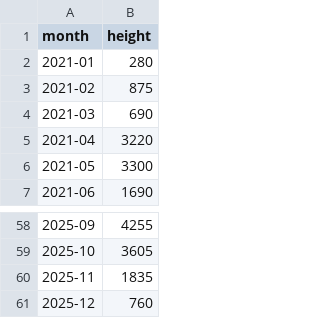
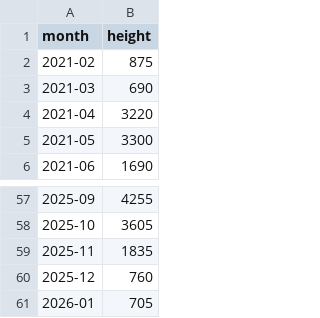
Before and after one commit to achiquit/websitejazzhands, a CSV file: climbing/data/monthly-height.csv, drawn as a sheet; only a part is shown, gaps mark what is left out.

```diff
--- a/climbing/data/monthly-height.csv
+++ b/climbing/data/monthly-height.csv
@@ -1,3 +1,2 @@
 month,height
-2021-01,280
 2021-02,875
@@ -61 +60,2 @@ month,height
 2025-12,760
+2026-01,705
```
Also changed, not shown: climbing/data/all-ticks.csv, climbing/data/all-time-stats.csv, 6 other files.
